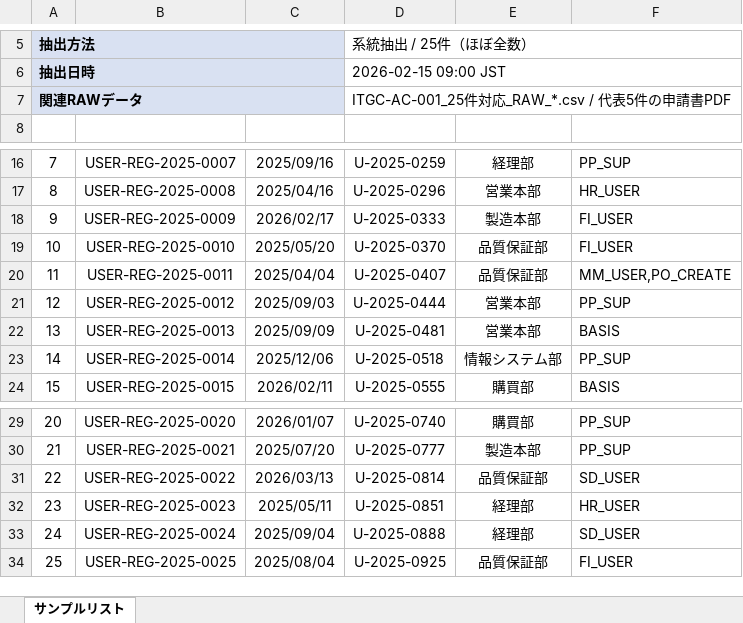
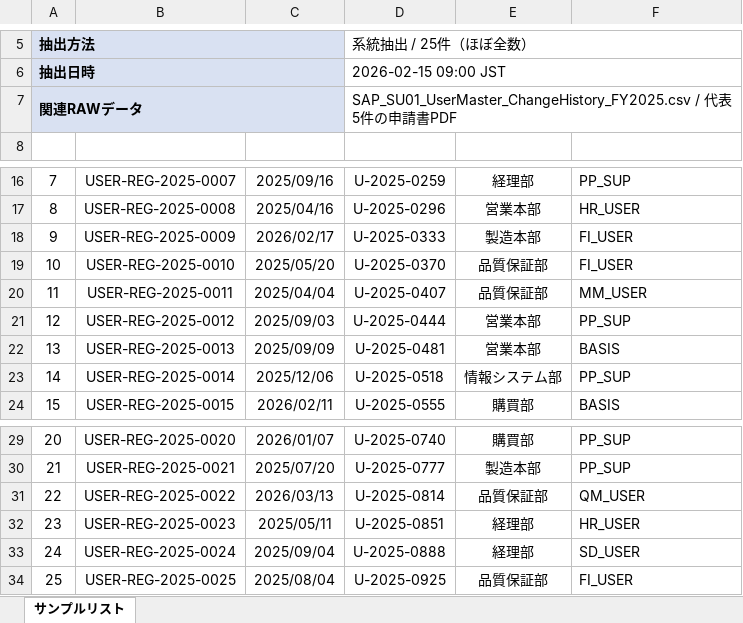
Before and after one commit to yujihama/demo_data, an Excel workbook: 4.evidence/ITGC/UserRegistration_SampleTransactionList_FY2025.xlsx, sheet サンプルリスト, drawn as a sheet; only a part is shown, gaps mark what is left out; values as stored, in another font and other column widths than the file's, no borders; the diff names each change by its address in the sheet, - before the commit and + after, or states it on an @@ line.

```diff
--- a/4.evidence/ITGC/UserRegistration_SampleTransactionList_FY2025.xlsx (sheet サンプルリスト)
+++ b/4.evidence/ITGC/UserRegistration_SampleTransactionList_FY2025.xlsx (sheet サンプルリスト)
-D7: ITGC-AC-001_25件対応_RAW_*.csv / 代…
+D7: SAP_SU01_UserMaster_ChangeHistory_FY2025.csv / 代…
-F20: MM_USER,PO_CREATE
+F20: MM_USER
-F31: SD_USER
+F31: QM_USER
```
Also changed, not shown: 10 other files.
